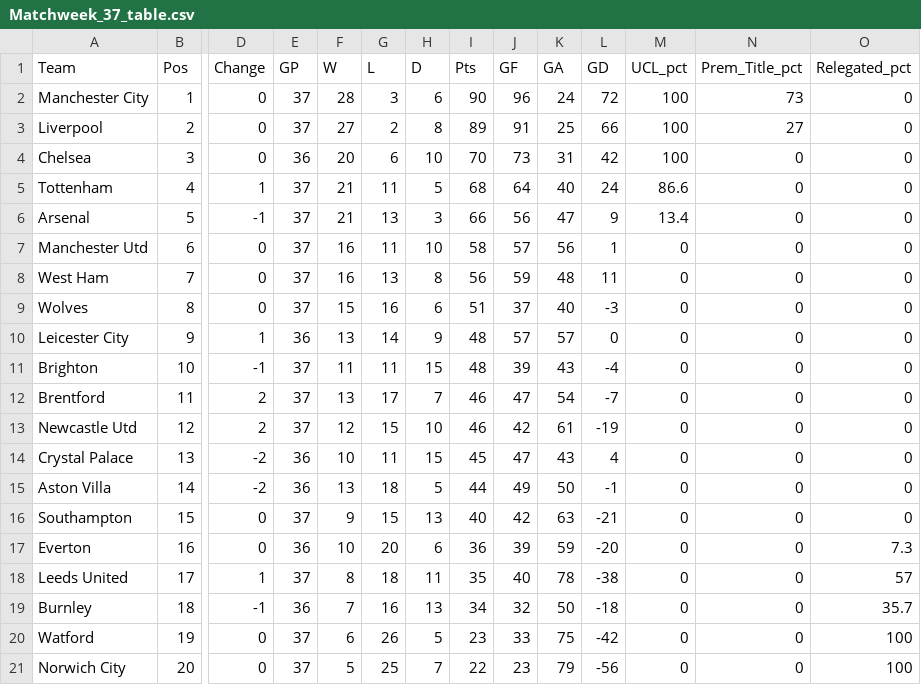
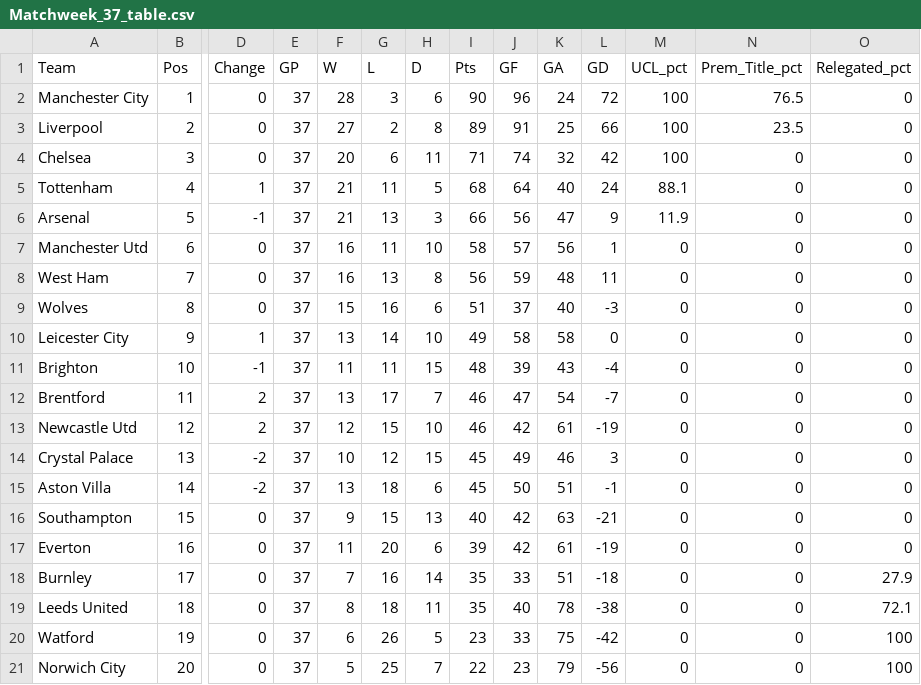
Before and after one commit to weaversd/EPL_2021-2022, a CSV file: current_table_output/Matchweek_37_table.csv, drawn as a sheet; only a part is shown, gaps mark what is left out; removed rows and columns are numbered as before the commit, all else as after; rows hold the shown columns only; the diff names each change by its address in the sheet, - before the commit and + after, or states it on an @@ line.

```diff
--- a/current_table_output/Matchweek_37_table.csv
+++ b/current_table_output/Matchweek_37_table.csv
-N2 (Prem_Title_pct): 73
+N2 (Prem_Title_pct): 76.5
-N3 (Prem_Title_pct): 27
+N3 (Prem_Title_pct): 23.5
-E4 (GP): 36
+E4 (GP): 37
-H4 (D): 10
+H4 (D): 11
-I4 (Pts): 70
+I4 (Pts): 71
-J4 (GF): 73
+J4 (GF): 74
-K4 (GA): 31
+K4 (GA): 32
-M5 (UCL_pct): 86.6
+M5 (UCL_pct): 88.1
-M6 (UCL_pct): 13.4
+M6 (UCL_pct): 11.9
-E10 (GP): 36
+E10 (GP): 37
-H10 (D): 9
+H10 (D): 10
-I10 (Pts): 48
+I10 (Pts): 49
-J10 (GF): 57
+J10 (GF): 58
-K10 (GA): 57
+K10 (GA): 58
-E14:E15 (GP): 36
+E14:E15 (GP): 37
-G14 (L): 11
+G14 (L): 12
-J14 (GF): 47
+J14 (GF): 49
-K14 (GA): 43
+K14 (GA): 46
-L14 (GD): 4
+L14 (GD): 3
-H15 (D): 5
+H15 (D): 6
-I15 (Pts): 44
+I15 (Pts): 45
-J15 (GF): 49
+J15 (GF): 50
-K15 (GA): 50
+K15 (GA): 51
-E17 (GP): 36
+E17 (GP): 37
-F17 (W): 10
+F17 (W): 11
-I17 (Pts): 36
+I17 (Pts): 39
-J17 (GF): 39
+J17 (GF): 42
-K17 (GA): 59
+K17 (GA): 61
-L17 (GD): -20
+L17 (GD): -19
-O17 (Relegated_pct): 7.3
+O17 (Relegated_pct): 0
+row 18: Burnley | 17 | 0 | 37 | 7 | 16 | 14 | 35 | 33 | 51 | -18 | 0 | 0 | 27.9
-B19 (Pos): 17
+B19 (Pos): 18
-D19 (Change): 1
+D19 (Change): 0
-O19 (Relegated_pct): 57
+O19 (Relegated_pct): 72.1
-row 19: Burnley | 18 | -1 | 36 | 7 | 16 | 13 | 34 | 32 | 50 | -18 | 0 | 0 | 35.7
```
Also changed, not shown: SPI_tables/Matchweek_37_SPI.csv, 26 other files.
